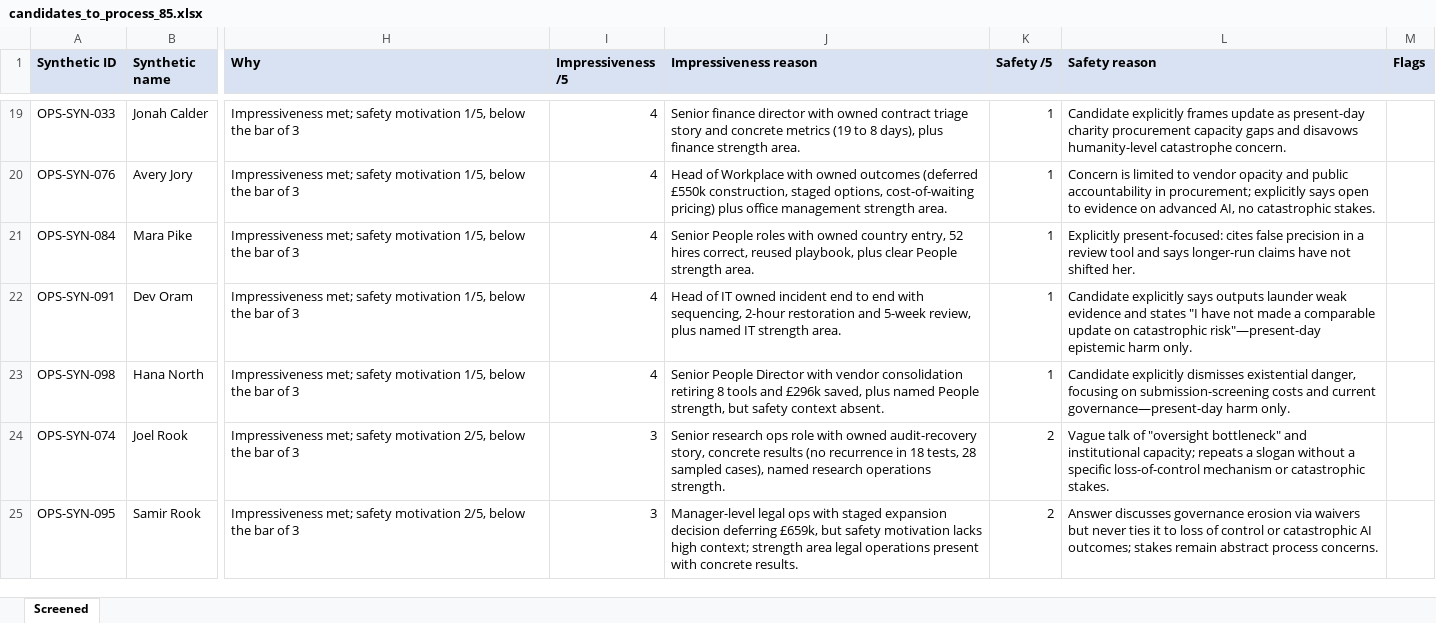
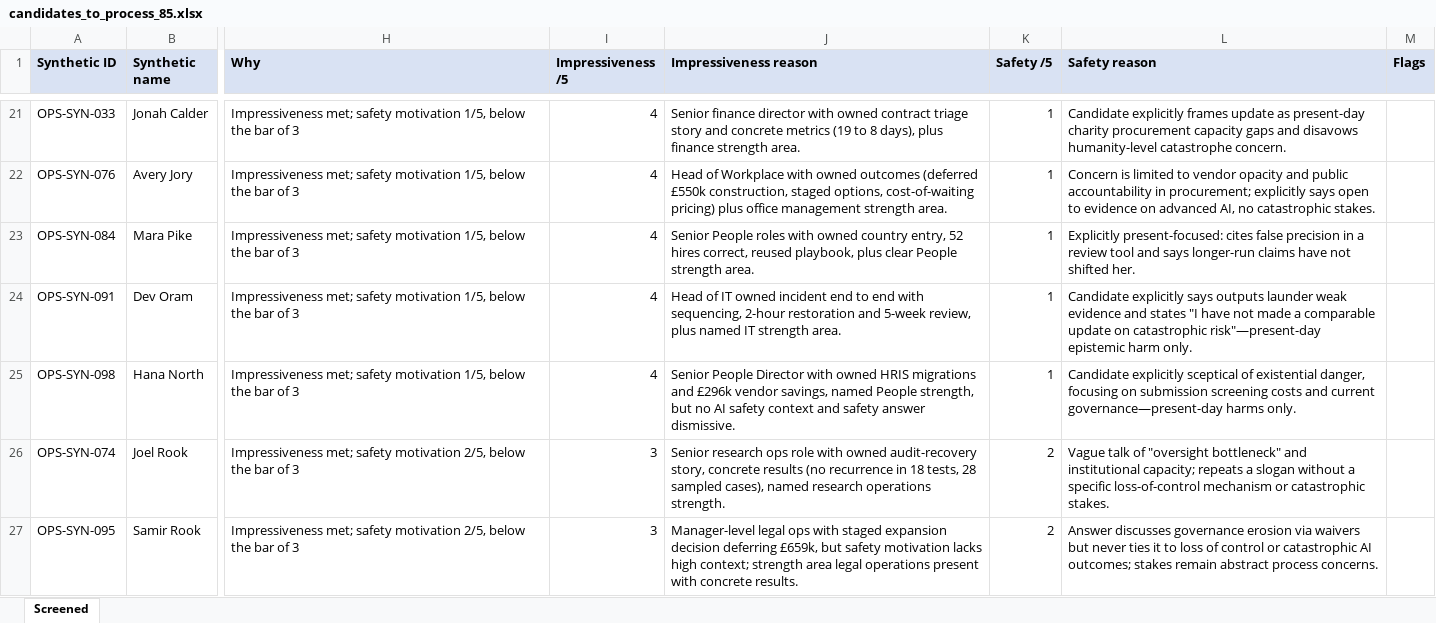
Before and after one commit to jpbowler97/ai_reviewer, an Excel workbook: results/candidates_to_process_85.xlsx, sheet Screened, drawn as a sheet; only a part is shown, gaps mark what is left out; values as stored, in another font and other column widths than the file's, no borders; addresses are those after the commit; the diff covers the shown part only; the diff names each change by its address in the sheet, - before the commit and + after, or states it on an @@ line.

```diff
--- a/results/candidates_to_process_85.xlsx (sheet Screened)
+++ b/results/candidates_to_process_85.xlsx (sheet Screened)
-J25 (Impressiveness reason): …Director with vendor consolidation retiring 8 tools and £296k saved, plus named People strength, but safety context absent.
+J25 (Impressiveness reason): …Director with owned HRIS migrations and £296k vendor savings, named People strength, but no AI safety context and safety answer dismissive.
-L25 (Safety reason): Candidate explicitly dismisses existential danger, focusing on submission-screening costs and current governance—present-day harm only.
+L25 (Safety reason): Candidate explicitly sceptical of existential danger, focusing on submission screening costs and current governance—present-day harms only.
```
Also changed, not shown: 2 added rows, 2 removed rows and 6 edited cells elsewhere in this sheet, 4 other files.
